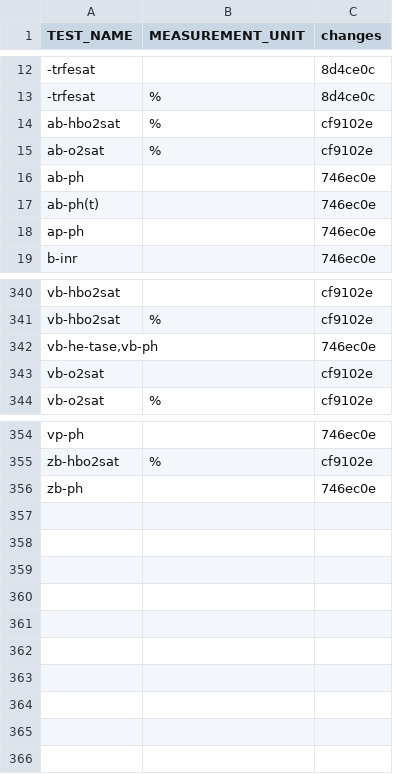
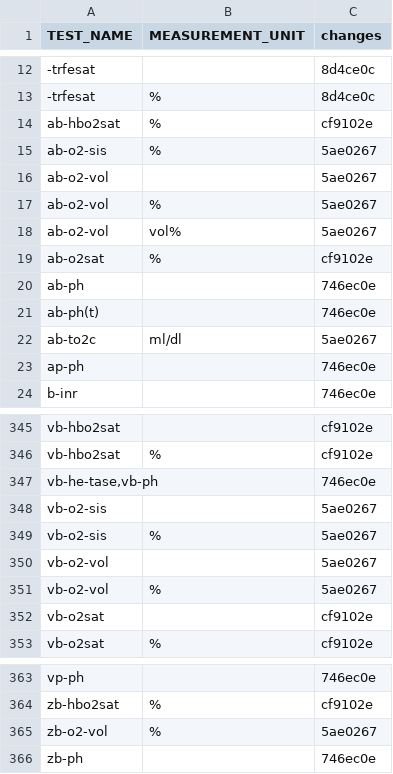
Before and after one commit to FINNGEN/kanta_lab_harmonisation_public, a TSV file: DATA/6_TrackChanges/TestCodeUnitChanges.tsv, drawn as a sheet; only a part is shown, gaps mark what is left out.

```diff
--- a/DATA/6_TrackChanges/TestCodeUnitChanges.tsv
+++ b/DATA/6_TrackChanges/TestCodeUnitChanges.tsv
@@ -14,2 +14,6 @@ TEST_NAME	MEASUREMENT_UNIT	changes
 ab-hbo2sat	%	cf9102e
+ab-o2-sis	%	5ae0267
+ab-o2-vol		5ae0267
+ab-o2-vol	%	5ae0267
+ab-o2-vol	vol%	5ae0267
 ab-o2sat	%	cf9102e
@@ -17,2 +21,3 @@ ab-ph		746ec0e
 ab-ph(t)		746ec0e
+ab-to2c	ml/dl	5ae0267
 ap-ph		746ec0e
@@ -342,2 +347,6 @@ vb-hbo2sat	%	cf9102e
 vb-he-tase,vb-ph		746ec0e
+vb-o2-sis		5ae0267
+vb-o2-sis	%	5ae0267
+vb-o2-vol		5ae0267
+vb-o2-vol	%	5ae0267
 vb-o2sat		cf9102e
@@ -355,2 +364,3 @@ vp-ph		746ec0e
 zb-hbo2sat	%	cf9102e
+zb-o2-vol	%	5ae0267
 zb-ph		746ec0e
```
